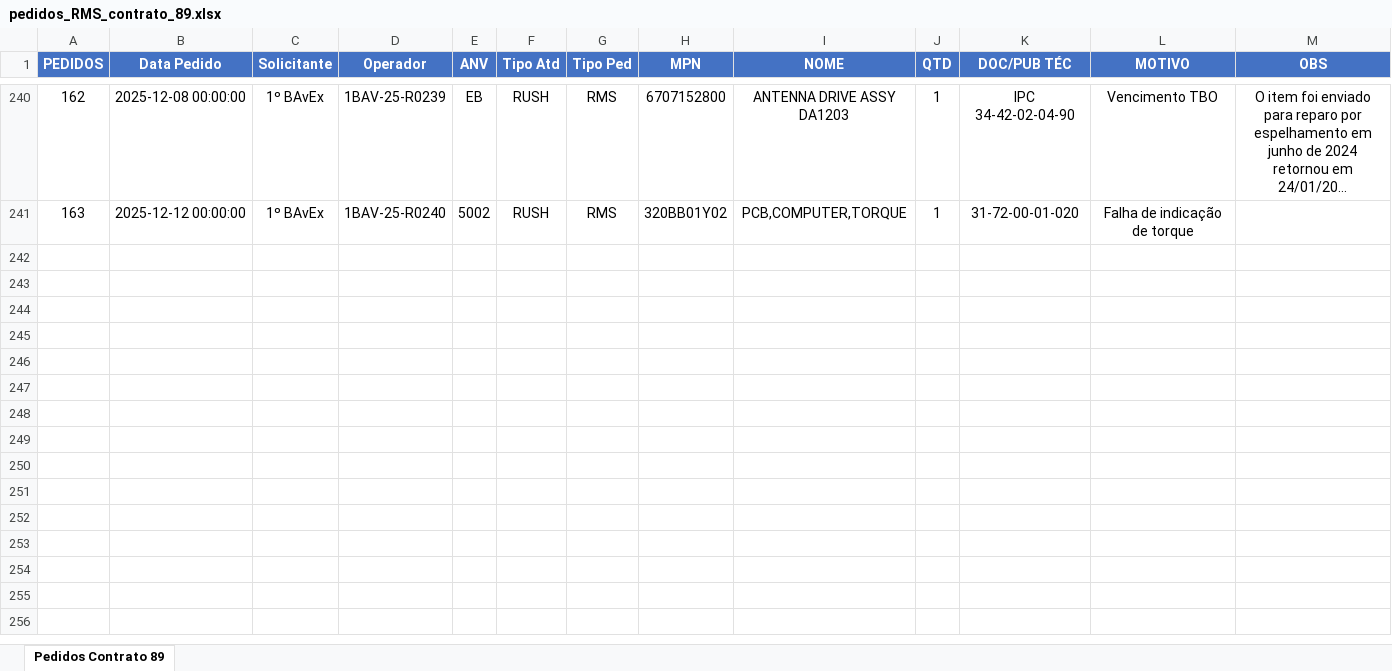
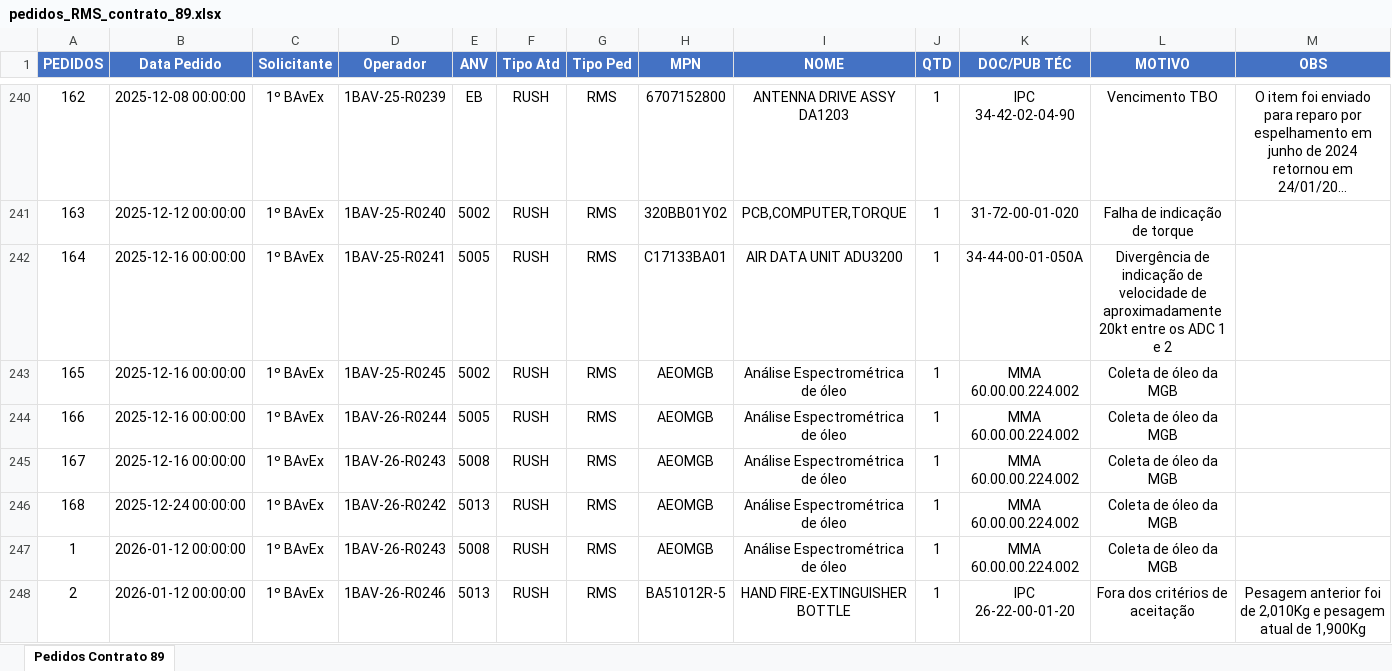
Before and after one commit to gabriel-melgaco/aviation_management_system, an Excel workbook: static/spreadsheet/pedidos_RMS_contrato_89.xlsx, sheet Pedidos Contrato 89, drawn as a sheet; only a part is shown, gaps mark what is left out; long unchanged cells end in …; values as stored, in another font and other column widths than the file's, no borders; rows hold the shown columns only; the diff names each change by its address in the sheet, - before the commit and + after, or states it on an @@ line.

Commit message:
spreadsheet update

```diff
--- a/static/spreadsheet/pedidos_RMS_contrato_89.xlsx (sheet Pedidos Contrato 89)
+++ b/static/spreadsheet/pedidos_RMS_contrato_89.xlsx (sheet Pedidos Contrato 89)
+row 242: 164 | 2025-12-16 00:00:00 | 1º BAvEx | 1BAV-25-R0241 | 5005 | RUSH | RMS | C17133BA01 | AIR DATA UNIT ADU3200 | 1 | 34-44-00-01-050A | Divergência de indicação de velocidade de aproximadamente 20kt entre os ADC 1 e 2
+row 243: 165 | 2025-12-16 00:00:00 | 1º BAvEx | 1BAV-25-R0245 | 5002 | RUSH | RMS | AEOMGB | Análise Espectrométrica de óleo | 1 | MMA 60.00.00.224.002 | Coleta de óleo da MGB
+row 244: 166 | 2025-12-16 00:00:00 | 1º BAvEx | 1BAV-26-R0244 | 5005 | RUSH | RMS | AEOMGB | Análise Espectrométrica de óleo | 1 | MMA 60.00.00.224.002 | Coleta de óleo da MGB
+row 245: 167 | 2025-12-16 00:00:00 | 1º BAvEx | 1BAV-26-R0243 | 5008 | RUSH | RMS | AEOMGB | Análise Espectrométrica de óleo | 1 | MMA 60.00.00.224.002 | Coleta de óleo da MGB
+row 246: 168 | 2025-12-24 00:00:00 | 1º BAvEx | 1BAV-26-R0242 | 5013 | RUSH | RMS | AEOMGB | Análise Espectrométrica de óleo | 1 | MMA 60.00.00.224.002 | Coleta de óleo da MGB
+row 247: 1 | 2026-01-12 00:00:00 | 1º BAvEx | 1BAV-26-R0243 | 5008 | RUSH | RMS | AEOMGB | Análise Espectrométrica de óleo | 1 | MMA 60.00.00.224.002 | Coleta de óleo da MGB
+row 248: 2 | 2026-01-12 00:00:00 | 1º BAvEx | 1BAV-26-R0246 | 5013 | RUSH | RMS | BA51012R-5 | HAND FIRE-EXTINGUISHER BOTTLE | 1 | IPC 26-22-00-01-20 | Fora dos critérios de aceitação | Pesagem anterior foi de 2,010Kg e pesagem atual de 1,900Kg
```
Also changed, not shown: static/spreadsheet/pedidos_FSM_contrato_89.xlsx, 1 other file.
